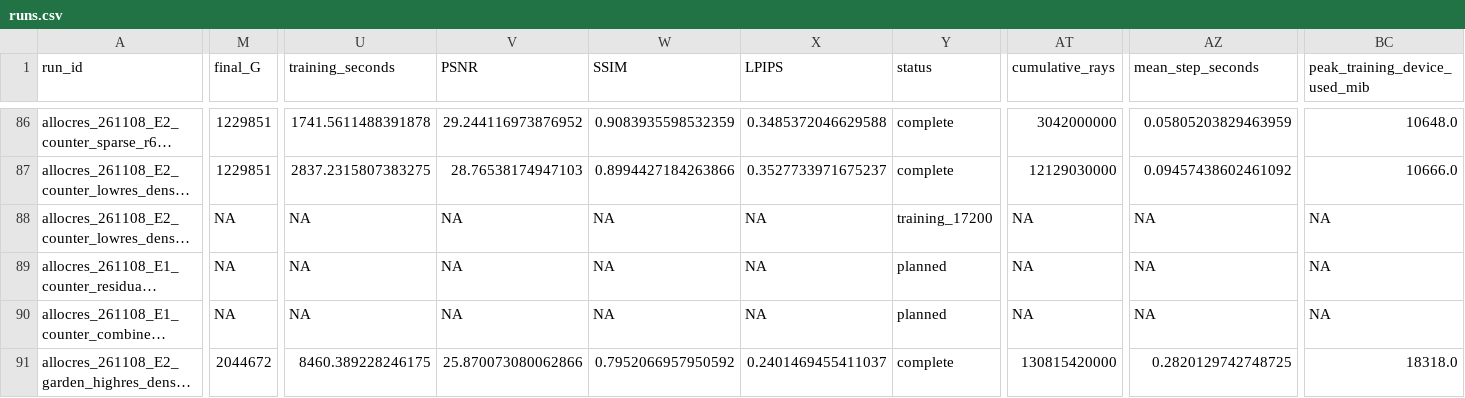
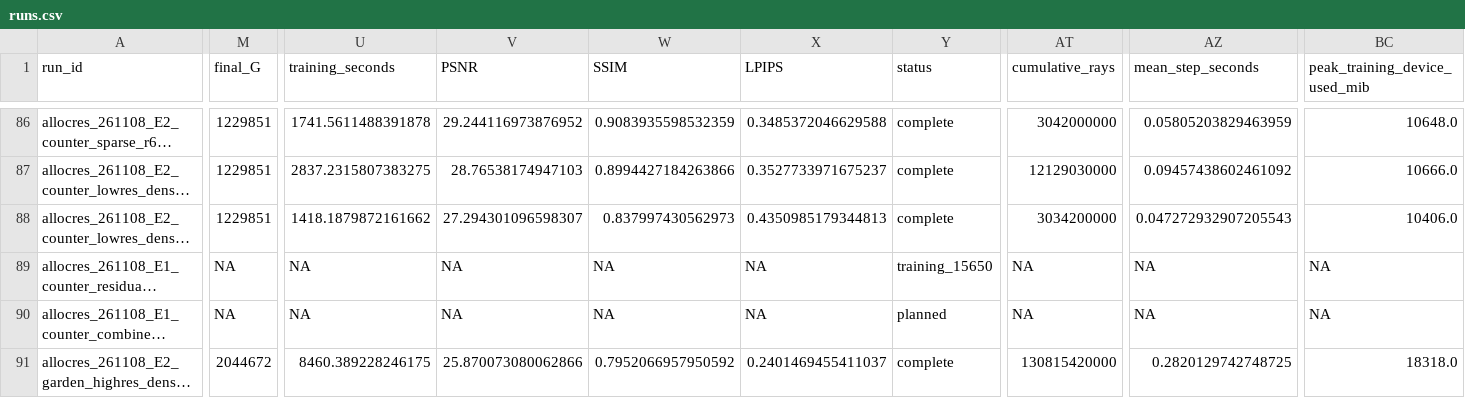
Before and after one commit to usnij/Research_repo, a CSV file: report/cvpr2027/runs.csv, drawn as a sheet; only a part is shown, gaps mark what is left out; long unchanged cells end in …; the diff covers the shown part only; the diff names each change by its address in the sheet, - before the commit and + after, or states it on an @@ line.

```diff
--- a/report/cvpr2027/runs.csv
+++ b/report/cvpr2027/runs.csv
-M88 (final_G): NA
+M88 (final_G): 1229851
-U88 (training_seconds): NA
+U88 (training_seconds): 1418.1879872161662
-V88 (PSNR): NA
+V88 (PSNR): 27.294301096598307
-W88 (SSIM): NA
+W88 (SSIM): 0.837997430562973
-X88 (LPIPS): NA
+X88 (LPIPS): 0.4350985179344813
-Y88 (status): training_17200
+Y88 (status): complete
-AT88 (cumulative_rays): NA
+AT88 (cumulative_rays): 3034200000
-AZ88 (mean_step_seconds): NA
+AZ88 (mean_step_seconds): 0.047272932907205543
-BC88 (peak_training_device_used_mib): NA
+BC88 (peak_training_device_used_mib): 10406.0
-Y89 (status): planned
+Y89 (status): training_15650
```
Also changed, not shown: 6 edited cells elsewhere in this file, report/cvpr2027/curves.csv, report/cvpr2027/logs/allocres_261108_E2_counter_lowres_dense_ds8_seed777.csv, 3 other files.
